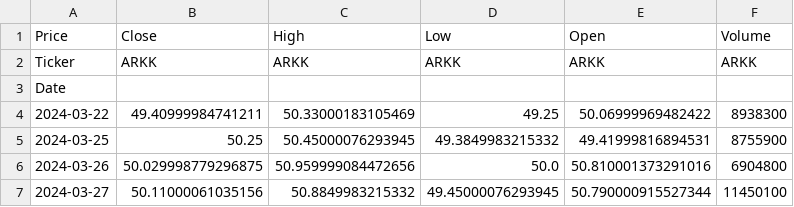
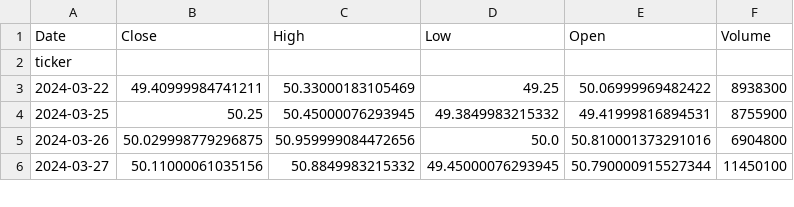
Before and after one commit to dhcchh/IS428-G2T3-Project-, a CSV file: angela_datasets/arkk.csv, drawn as a sheet; only a part is shown.

```diff
--- a/angela_datasets/arkk.csv
+++ b/angela_datasets/arkk.csv
@@ -1,4 +1,3 @@
-Price,Close,High,Low,Open,Volume
-Ticker,ARKK,ARKK,ARKK,ARKK,ARKK
-Date,,,,,
+Date,Close,High,Low,Open,Volume
+ticker,,,
 2024-03-22,49.40999984741211,50.33000183105469,49.25,50.06999969482422,8938300
```
Also changed, not shown: angela_datasets/iwf.csv, angela_datasets/qqq.csv, 2 other files.
